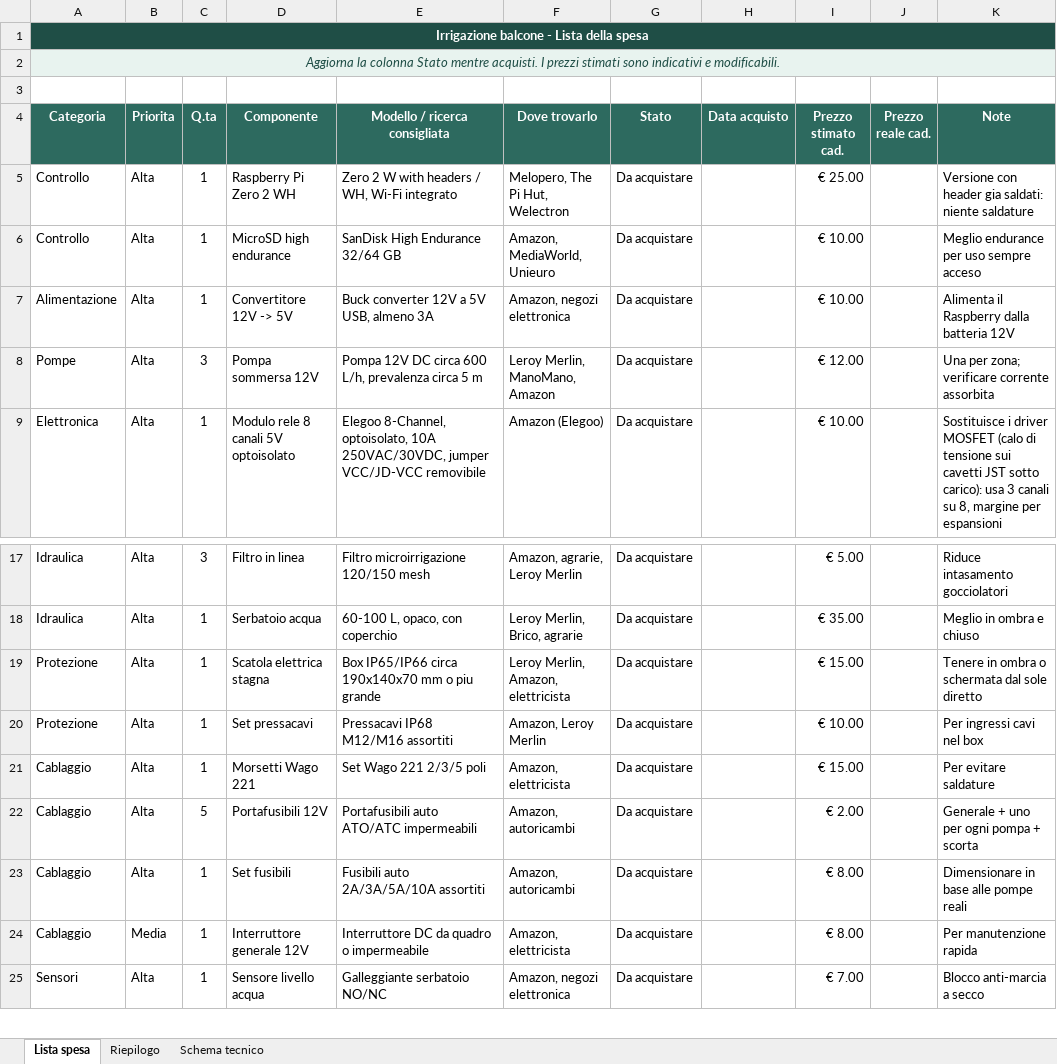
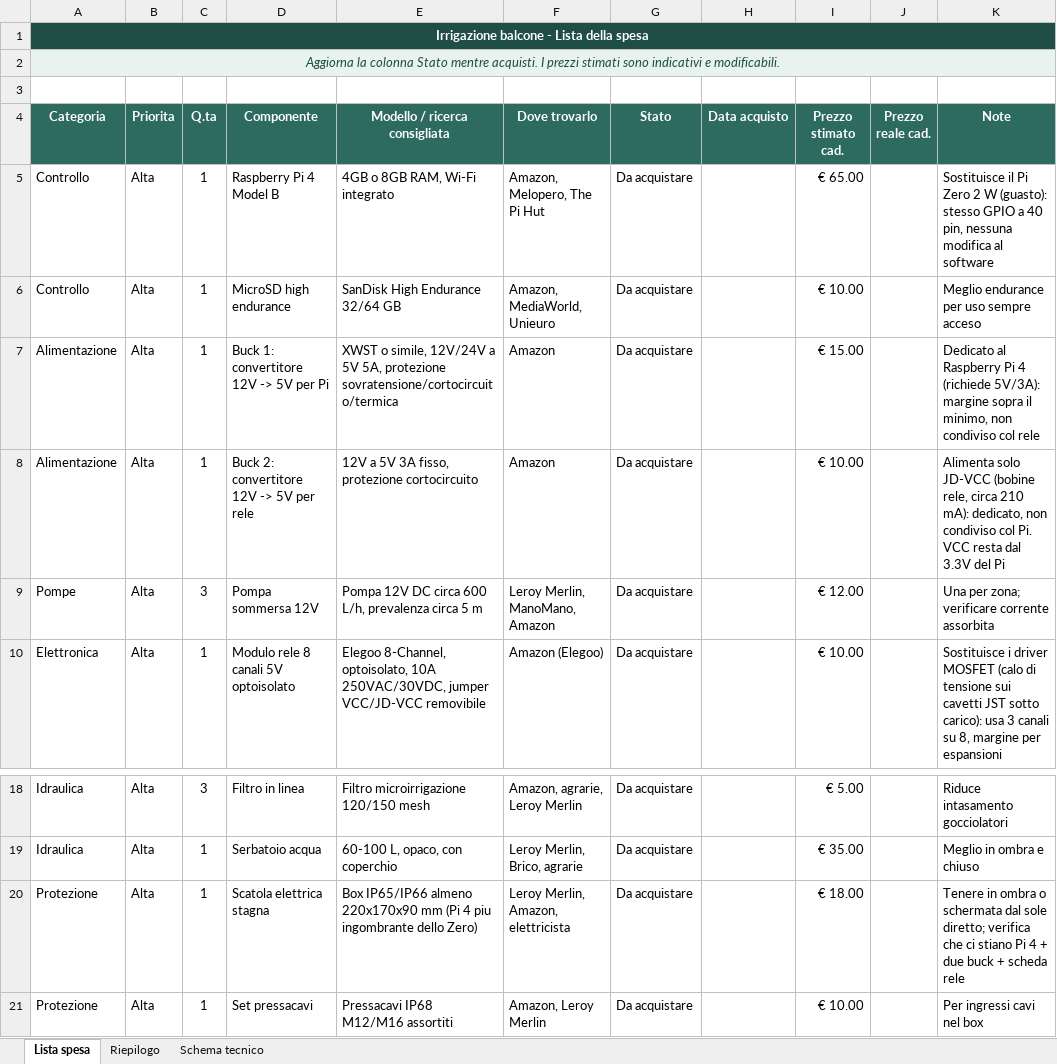
Before and after one commit to mzaccari/irrigazione-balcone-raspberry, an Excel workbook: outputs/balcony-irrigation-shopping-list/lista_spesa_irrigazione_balcone.xlsx, sheet Lista spesa, drawn as a sheet; only a part is shown, gaps mark what is left out; the shorter side is filled out with more unchanged rows; values as stored, in another font and other column widths than the file's, no borders; conditional formats and table styles not drawn; addresses are those after the commit; the diff names each change by its address in the sheet, - before the commit and + after, or states it on an @@ line.

```diff
--- a/outputs/balcony-irrigation-shopping-list/lista_spesa_irrigazione_balcone.xlsx (sheet Lista spesa)
+++ b/outputs/balcony-irrigation-shopping-list/lista_spesa_irrigazione_balcone.xlsx (sheet Lista spesa)
-D5 (Componente): Raspberry Pi Zero 2 WH
+D5 (Componente): Raspberry Pi 4 Model B
-E5 (Modello / ricerca consigliata): Zero 2 W with headers / WH, Wi-Fi integrato
+E5 (Modello / ricerca consigliata): 4GB o 8GB RAM, Wi-Fi integrato
-F5 (Dove trovarlo): Melopero, The Pi Hut, Welectron
+F5 (Dove trovarlo): Amazon, Melopero, The Pi Hut
-I5 (Prezzo stimato cad.): € 25.00
+I5 (Prezzo stimato cad.): € 65.00
-K5 (Note): Versione con header gia saldati: niente saldature
+K5 (Note): Sostituisce il Pi Zero 2 W (guasto): stesso GPIO a 40 pin, nessuna modifica al software
+row 7: Alimentazione | Alta | 1 | Buck 1: convertitore 12V -> 5V per Pi | XWST o simile, 12V/24V a 5V 5A, protezione sovratensione/cortocircuito/termica | Amazon | Da acquistare |  | € 15.00 |  | Dedicato al Raspberry Pi 4 (richiede 5V/3A): margine sopra il minimo, non condiviso col rele
-D8 (Componente): Convertitore 12V -> 5V
+D8 (Componente): Buck 2: convertitore 12V -> 5V per rele
-E8 (Modello / ricerca consigliata): Buck converter 12V a 5V USB, almeno 3A
+E8 (Modello / ricerca consigliata): 12V a 5V 3A fisso, protezione cortocircuito
-F8 (Dove trovarlo): Amazon, negozi elettronica
+F8 (Dove trovarlo): Amazon
-K8 (Note): Alimenta il Raspberry dalla batteria 12V
+K8 (Note): Alimenta solo JD-VCC (bobine rele, circa 210 mA): dedicato, non condiviso col Pi. VCC resta dal 3.3V del Pi
-E20 (Modello / ricerca consigliata): Box IP65/IP66 circa 190x140x70 mm o piu grande
+E20 (Modello / ricerca consigliata): Box IP65/IP66 almeno 220x170x90 mm (Pi 4 piu ingombrante dello Zero)
-I20 (Prezzo stimato cad.): € 15.00
+I20 (Prezzo stimato cad.): € 18.00
-K20 (Note): …dal sole diretto
+K20 (Note): …dal sole diretto; verifica che ci stiano Pi 4 + due buck + scheda rele
```
Also changed, not shown: sheet Schema tecnico, sheet Riepilogo, formulas that keep their value, 9 other files.
